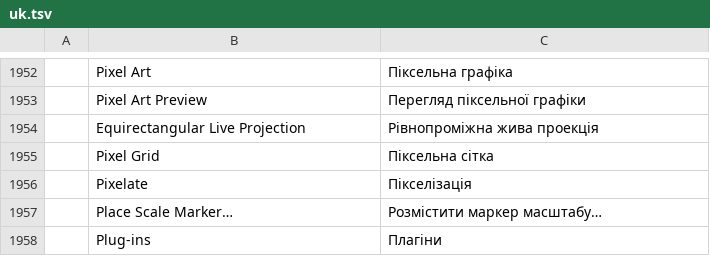
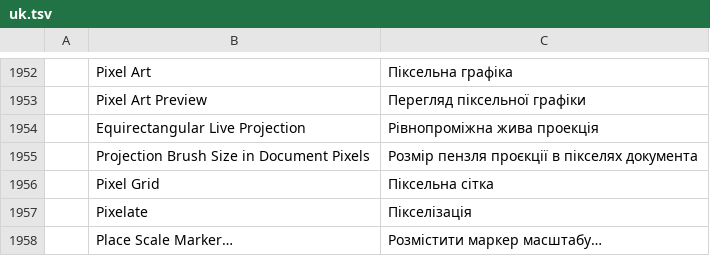
Before and after one commit to edlo727/photocraft, a TSV file: crates/ui-egui/src/i18n/uk.tsv, drawn as a sheet; only a part is shown, gaps mark what is left out; the shorter side is filled out with more unchanged rows.

```diff
--- a/crates/ui-egui/src/i18n/uk.tsv
+++ b/crates/ui-egui/src/i18n/uk.tsv
@@ -1954,2 +1954,3 @@
 	Equirectangular Live Projection	Рівнопроміжна жива проекція
+	Projection Brush Size in Document Pixels	Розмір пензля проєкції в пікселях документа
 	Pixel Grid	Піксельна сітка
```
Also changed, not shown: crates/ui-egui/src/i18n/el.tsv, crates/ui-egui/src/i18n/es.tsv, 22 other files.
